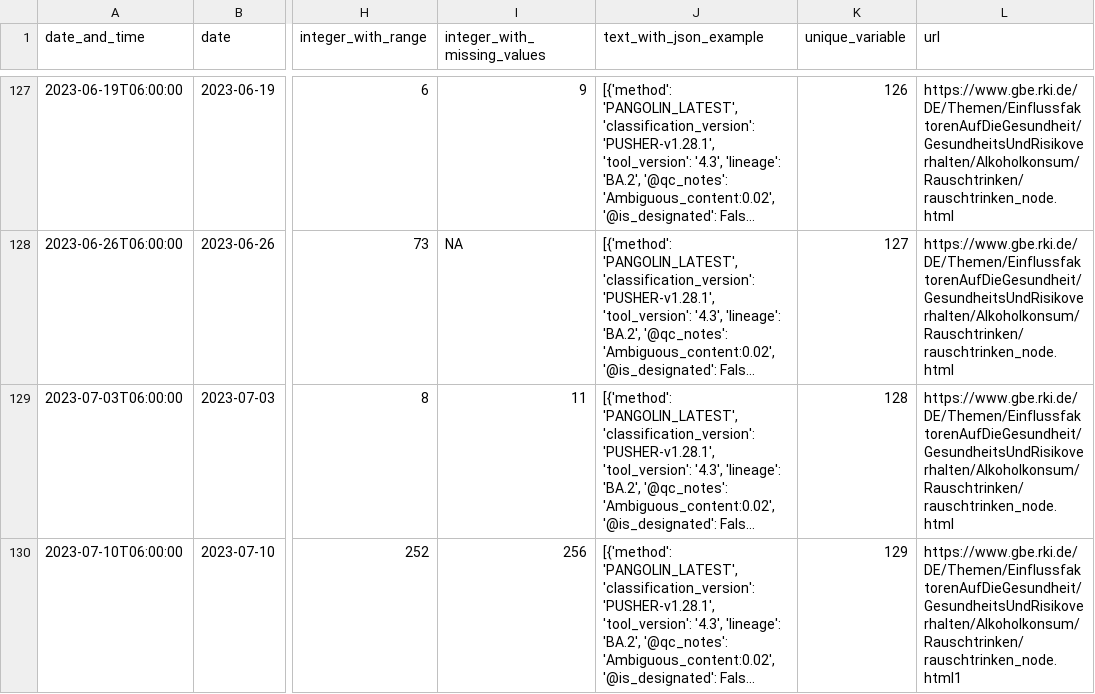
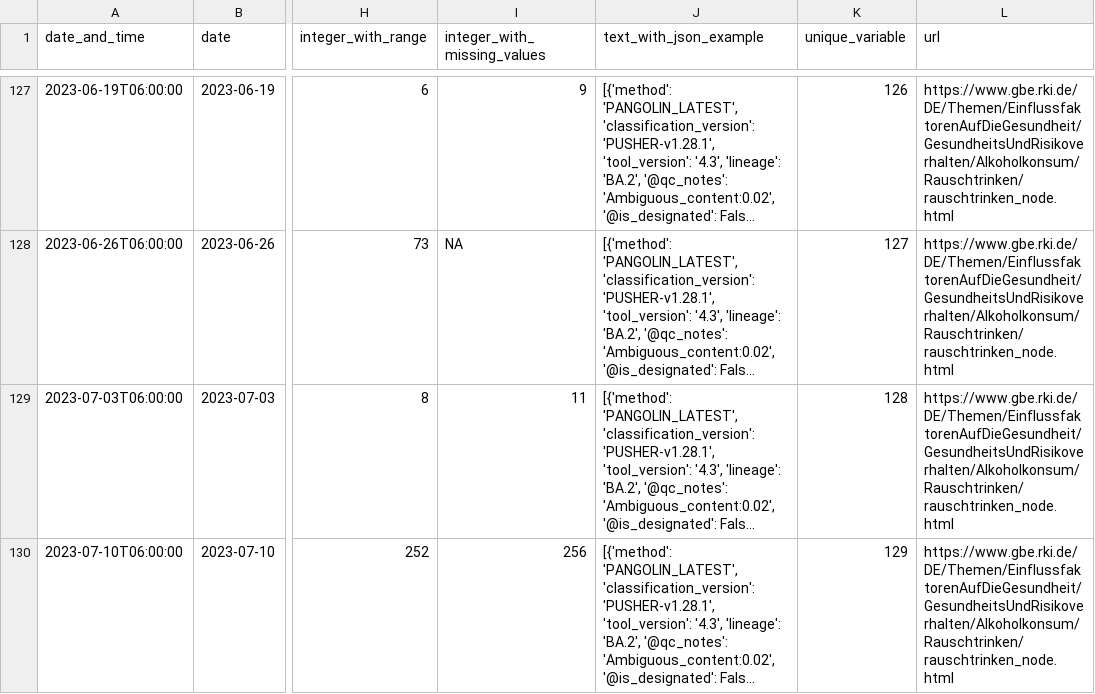
Before and after one commit to RKIOpenData/OpenData_Sandbox, a TSV file: Sandbox_Data.tsv, drawn as a sheet; only a part is shown, gaps mark what is left out; long unchanged cells end in …; the diff names each change by its address in the sheet, - before the commit and + after, or states it on an @@ line.

```diff
--- a/Sandbox_Data.tsv
+++ b/Sandbox_Data.tsv
-L130 (url): https://www.gbe.rki.de/DE/Themen/EinflussfaktorenAufDieGesundheit/GesundheitsUndRisikoverhalten/Alkoholkonsum/Rauschtrinken/rauschtrinken_node.html1
+L130 (url): https://www.gbe.rki.de/DE/Themen/EinflussfaktorenAufDieGesundheit/GesundheitsUndRisikoverhalten/Alkoholkonsum/Rauschtrinken/rauschtrinken_node.html
```
Also changed, not shown: Sandbox_Data_lfs.tsv, 6 other files.
